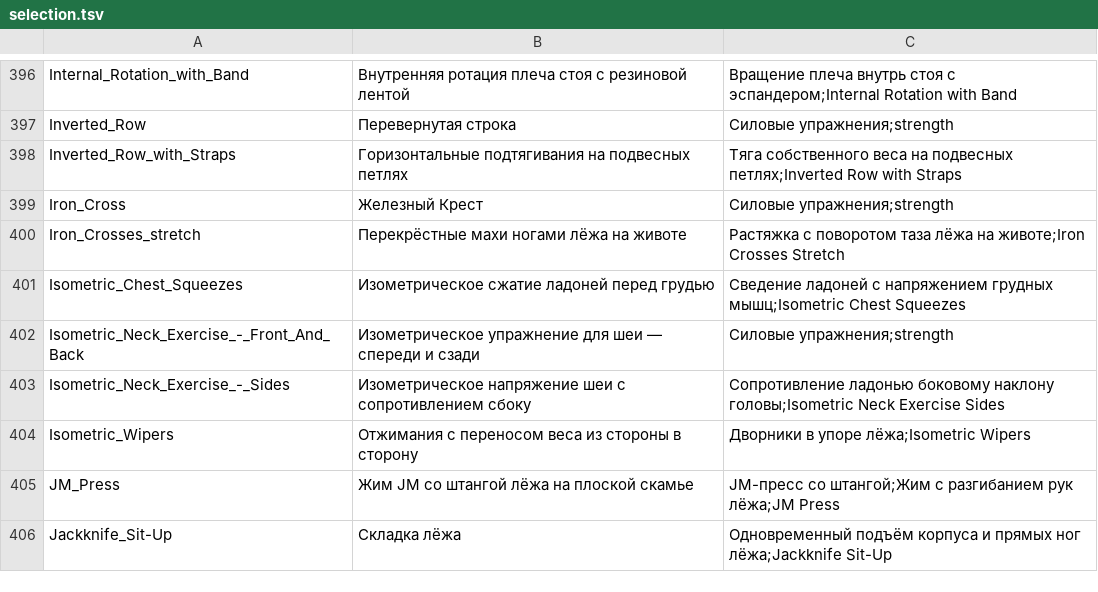
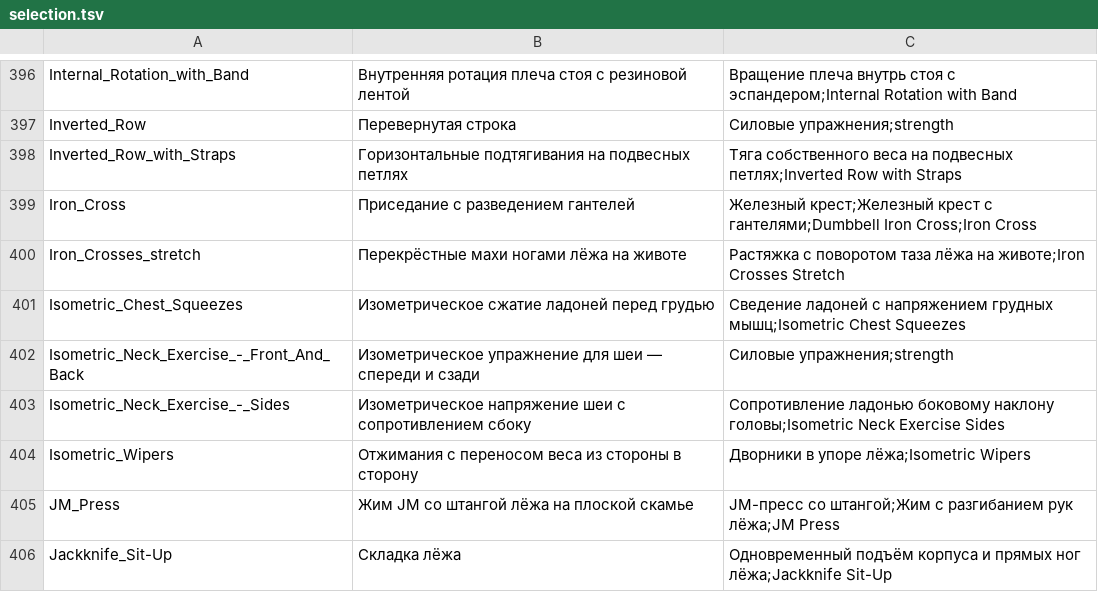
Before and after one commit to KeltorHD/Fitness-Tracker, a TSV file: Data/ExerciseLibrary/selection.tsv, drawn as a sheet; only a part is shown, gaps mark what is left out.

```diff
--- a/Data/ExerciseLibrary/selection.tsv
+++ b/Data/ExerciseLibrary/selection.tsv
@@ -398,3 +398,3 @@ Inverted_Row	Перевернутая строка	Силовые упражне
 Inverted_Row_with_Straps	Горизонтальные подтягивания на подвесных петлях	Тяга собственного веса на подвесных петлях;Inverted Row with Straps
-Iron_Cross	Железный Крест	Силовые упражнения;strength
+Iron_Cross	Приседание с разведением гантелей	Железный крест;Железный крест с гантелями;Dumbbell Iron Cross;Iron Cross
 Iron_Crosses_stretch	Перекрёстные махи ногами лёжа на животе	Растяжка с поворотом таза лёжа на животе;Iron Crosses Stretch
```
Also changed, not shown: Data/ExerciseLibrary/instructions.ru.tsv, 7 other files.
